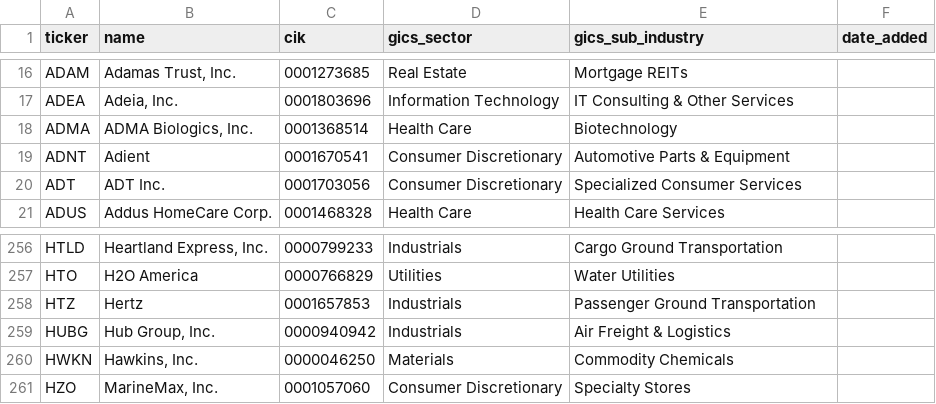
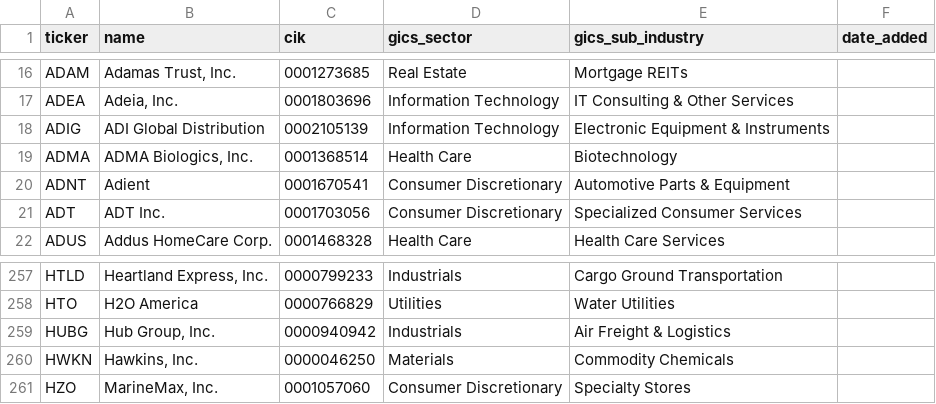
Before and after one commit to arielNacamulli/pitindex, a CSV file: pitindex/data/sp600_current.csv, drawn as a sheet; only a part is shown, gaps mark what is left out.

```diff
--- a/pitindex/data/sp600_current.csv
+++ b/pitindex/data/sp600_current.csv
@@ -17,2 +17,3 @@ ADAM,"Adamas Trust, Inc.",0001273685,Real Estate,Mortgage REITs,
 ADEA,"Adeia, Inc.",0001803696,Information Technology,IT Consulting & Other Services,
+ADIG,ADI Global Distribution,0002105139,Information Technology,Electronic Equipment & Instruments,
 ADMA,"ADMA Biologics, Inc.",0001368514,Health Care,Biotechnology,
@@ -257,3 +258,2 @@ HTLD,"Heartland Express, Inc.",0000799233,Industrials,Cargo Ground Transportatio
 HTO,H2O America,0000766829,Utilities,Water Utilities,
-HTZ,Hertz,0001657853,Industrials,Passenger Ground Transportation,
 HUBG,"Hub Group, Inc.",0000940942,Industrials,Air Freight & Logistics,
```
Also changed, not shown: data/sp600_revision_events.csv, pitindex/data/sp500_changes.csv, 7 other files.
